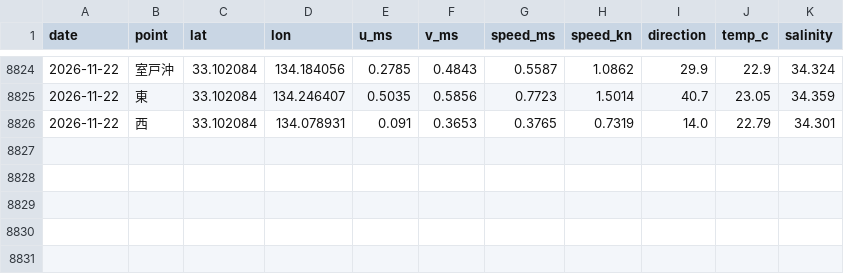
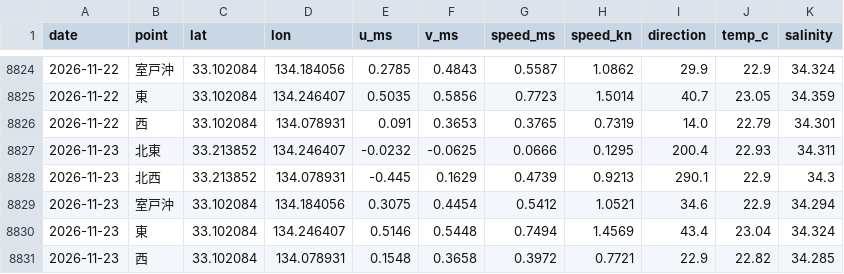
Before and after one commit to supergonti/fishing-system-muroto, a CSV file: shared/current/muroto/muroto_offshore_current_all.csv, drawn as a sheet; only a part is shown, gaps mark what is left out.

```diff
--- a/shared/current/muroto/muroto_offshore_current_all.csv
+++ b/shared/current/muroto/muroto_offshore_current_all.csv
@@ -8826 +8826,6 @@
 2026-11-22,西,33.102084,134.078931,0.091,0.3653,0.3765,0.7319,14.0,22.79,34.301
+2026-11-23,北東,33.213852,134.246407,-0.0232,-0.0625,0.0666,0.1295,200.4,22.93,34.311
+2026-11-23,北西,33.213852,134.078931,-0.445,0.1629,0.4739,0.9213,290.1,22.9,34.3
+2026-11-23,室戸沖,33.102084,134.184056,0.3075,0.4454,0.5412,1.0521,34.6,22.9,34.294
+2026-11-23,東,33.102084,134.246407,0.5146,0.5448,0.7494,1.4569,43.4,23.04,34.324
+2026-11-23,西,33.102084,134.078931,0.1548,0.3658,0.3972,0.7721,22.9,22.82,34.285
```
Also changed, not shown: 1 other file.
